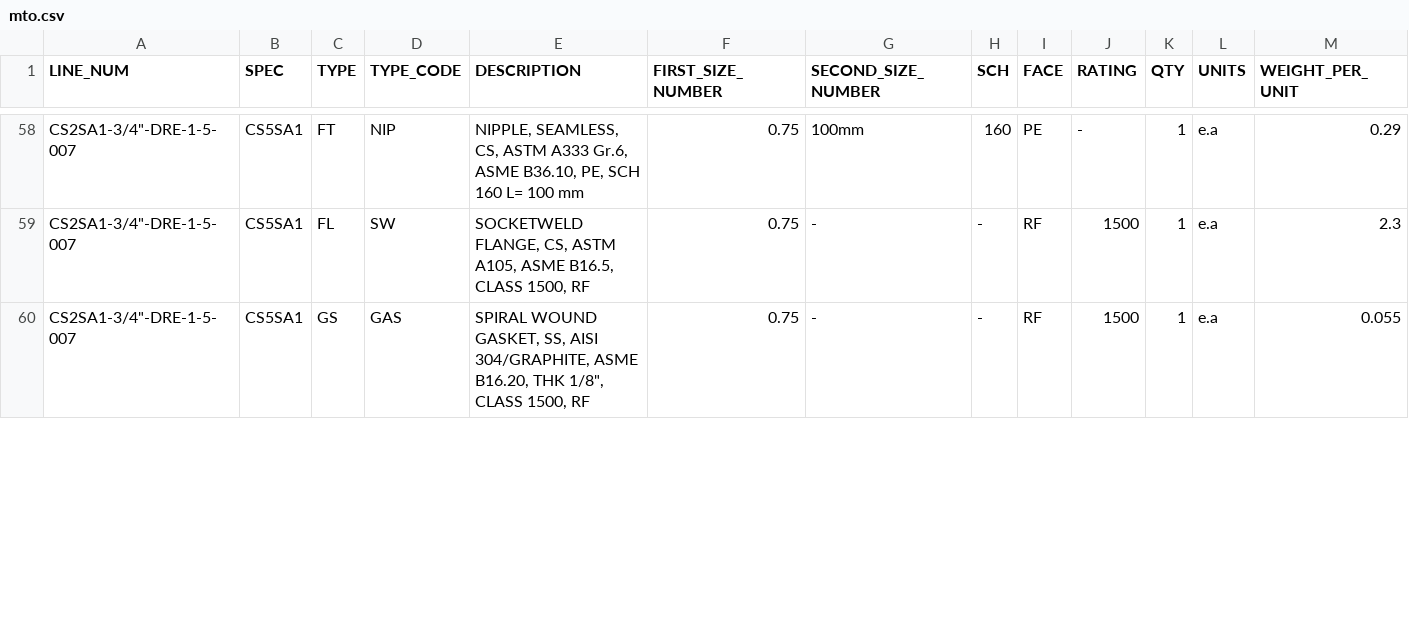
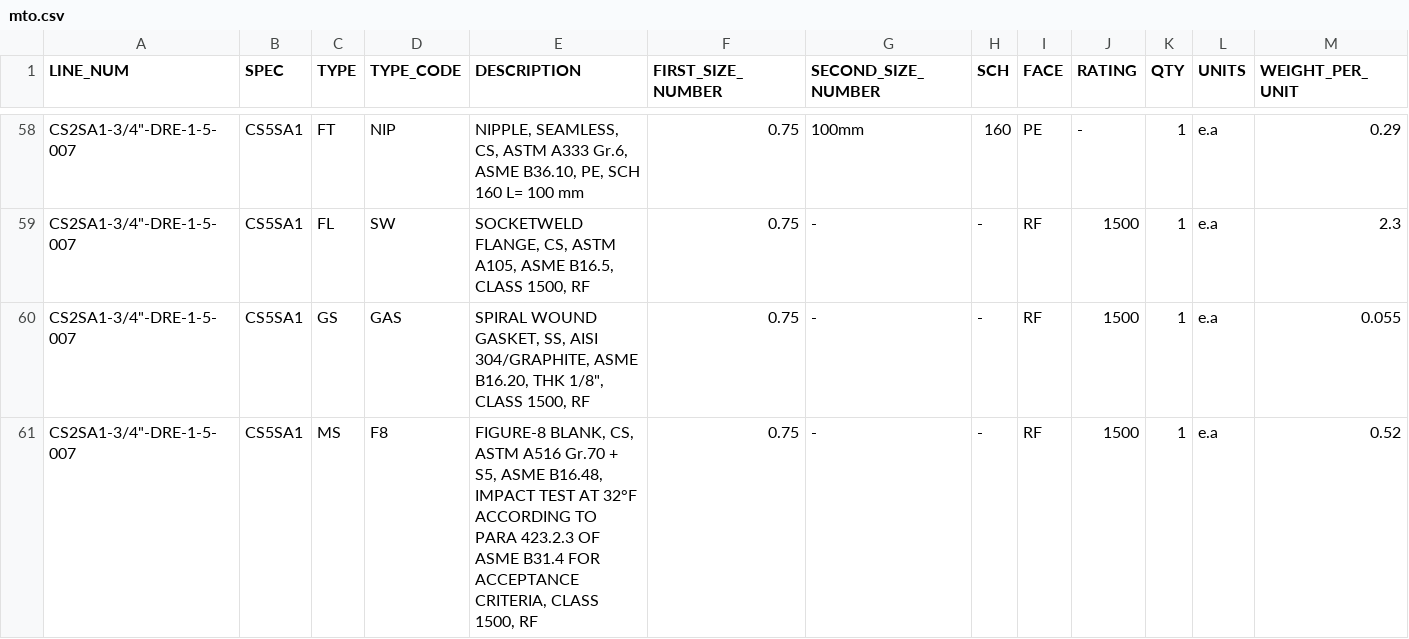
Before and after one commit to cdvalenzuelas/kent, a CSV file: src/output/mto.csv, drawn as a sheet; only a part is shown, gaps mark what is left out; rows hold the shown columns only; the diff covers the shown part only; the diff names each change by its address in the sheet, - before the commit and + after, or states it on an @@ line.

```diff
--- a/src/output/mto.csv
+++ b/src/output/mto.csv
+row 61: CS2SA1-3/4"-DRE-1-5-007 | CS5SA1 | MS | F8 | FIGURE-8 BLANK, CS, ASTM A516 Gr.70 + S5, ASME B16.48, IMPACT TEST AT 32°F ACCORDING TO PARA 423.2.3 OF ASME B31.4 FOR ACCEPTANCE CRITERIA, CLASS 1500, RF | 0.75 | - | - | RF | 1500 | 1 | e.a | 0.52
```
Also changed, not shown: 1 added row, 8 removed rows and 8 edited cells elsewhere in this file, src/clients/cenit/piping_class/CS1SC2.csv, src/clients/cenit/piping_class/CS4SA1.csv, 8 other files.
